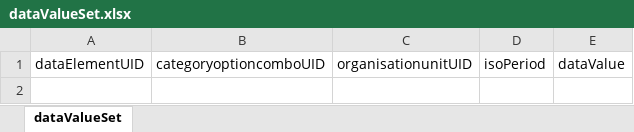
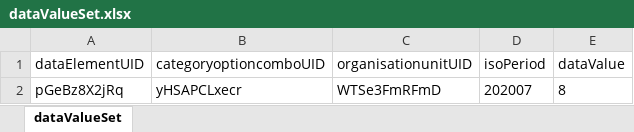
Before and after one commit to mithileshhisp/DHIS2-Projects, an Excel workbook: Excel to json convertor/sample-format/dataValueSet.xlsx, sheet dataValueSet, drawn as a sheet; values as stored, in another font and other column widths than the file's, no borders; the diff names each change by its address in the sheet, - before the commit and + after, or states it on an @@ line.

Commit message:
add paylaod for dataElement/ optionSet/ options post method

```diff
--- a/Excel to json convertor/sample-format/dataValueSet.xlsx (sheet dataValueSet)
+++ b/Excel to json convertor/sample-format/dataValueSet.xlsx (sheet dataValueSet)
+row 2: pGeBz8X2jRq | yHSAPCLxecr | WTSe3FmRFmD | 202007 | 8
```
Also changed, not shown: Excel to json convertor/sample-format/NIPI Atru Data_event_coordinate_import.xlsx, Excel to json convertor/sample-format/odisha_ou_with_point_coordinates_imported.xlsx, 16 other files.
